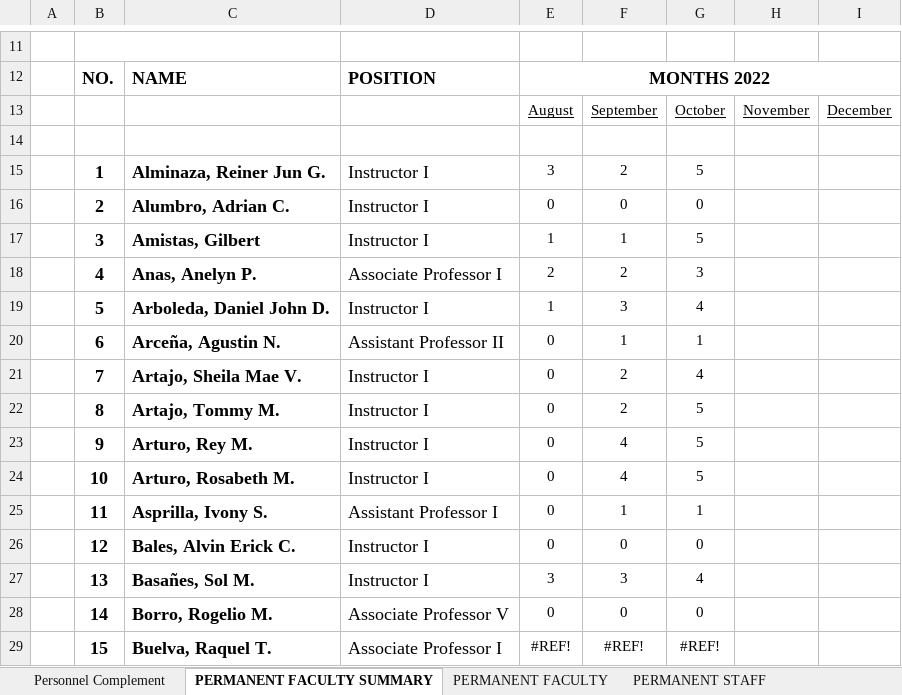
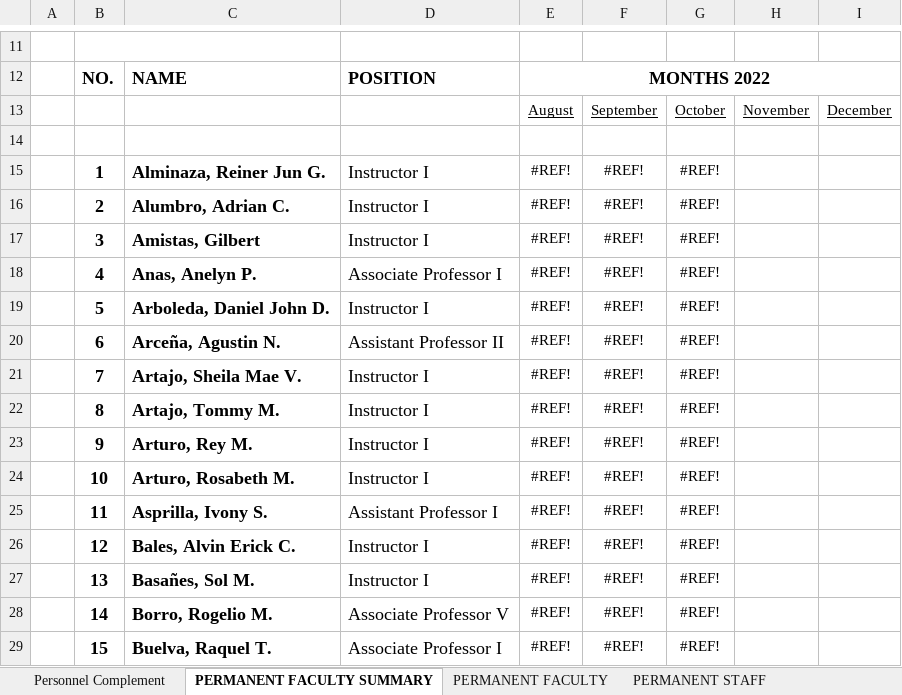
Before and after one commit to kosinix/hris, an Excel workbook: data/view/reports/pm/flag-raising/overall.xlsx, sheet PERMANENT FACULTY SUMMARY, drawn as a sheet; only a part is shown, gaps mark what is left out; values as stored, in another font and other column widths than the file's, no borders; charts and pictures not drawn; the diff covers the shown part only; the diff names each change by its address in the sheet, - before the commit and + after, or states it on an @@ line.

```diff
--- a/data/view/reports/pm/flag-raising/overall.xlsx (sheet PERMANENT FACULTY SUMMARY)
+++ b/data/view/reports/pm/flag-raising/overall.xlsx (sheet PERMANENT FACULTY SUMMARY)
-E15: 3
+E15: #REF!
-F15: 2
+F15: #REF!
-G15: 5
+G15: #REF!
-E16: 0
+E16: #REF!
-F16: 0
+F16: #REF!
-G16: 0
+G16: #REF!
-E17: 1
+E17: #REF!
-F17: 1
+F17: #REF!
-G17: 5
+G17: #REF!
-E18: 2
+E18: #REF!
-F18: 2
+F18: #REF!
-G18: 3
+G18: #REF!
-E19: 1
+E19: #REF!
-F19: 3
+F19: #REF!
-G19: 4
+G19: #REF!
-E20:E26: 0
+E20:E26: #REF!
-F20: 1
+F20: #REF!
-G20: 1
+G20: #REF!
-F21:F22: 2
+F21:F22: #REF!
-G21: 4
+G21: #REF!
-G22:G24: 5
+G22:G24: #REF!
-F23:F24: 4
+F23:F24: #REF!
-F25: 1
+F25: #REF!
-G25: 1
+G25: #REF!
-F26: 0
+F26: #REF!
-G26: 0
+G26: #REF!
-E27: 3
+E27: #REF!
-F27: 3
+F27: #REF!
-G27: 4
+G27: #REF!
-E28: 0
+E28: #REF!
-F28: 0
+F28: #REF!
-G28: 0
+G28: #REF!
```
Also changed, not shown: 273 edited cells elsewhere in this sheet, sheet PERMANENT FACULTY, hidden cells, charts or pictures, 3 other files.
